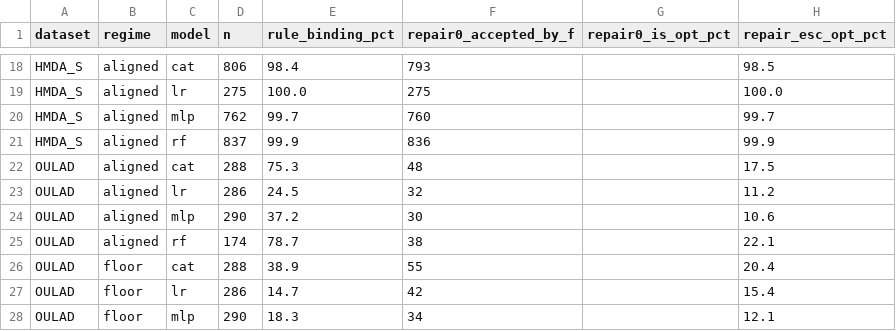
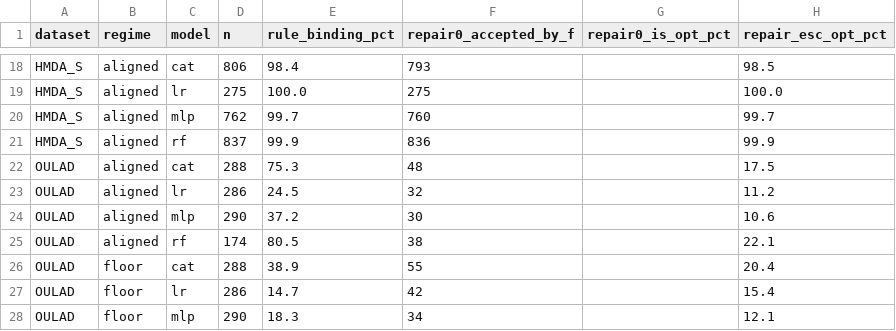
Before and after one commit to fako-nai-major/policy-aware-recourse, a CSV file: results_v3/tables/rule_binding_v3.csv, drawn as a sheet; only a part is shown, gaps mark what is left out.

```diff
--- a/results_v3/tables/rule_binding_v3.csv
+++ b/results_v3/tables/rule_binding_v3.csv
@@ -24,3 +24,3 @@ OULAD,aligned,lr,286,24.5,32,,11.2
 OULAD,aligned,mlp,290,37.2,30,,10.6
-OULAD,aligned,rf,174,78.7,38,,22.1
+OULAD,aligned,rf,174,80.5,38,,22.1
 OULAD,floor,cat,288,38.9,55,,20.4
```
Also changed, not shown: results_v3/tables/cost_gap_v3.csv, results_v3/tables/exact_stats_v3.csv, 45 other files.
